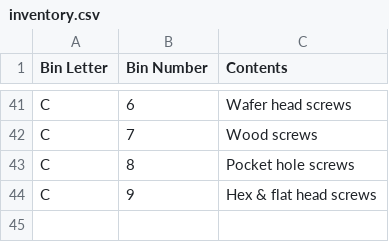
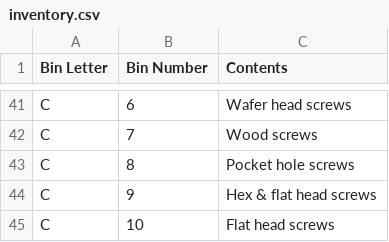
Before and after one commit to rhkim1292/asti-inventory, a CSV file: inventory.csv, drawn as a sheet; only a part is shown, gaps mark what is left out; the diff names each change by its address in the sheet, - before the commit and + after, or states it on an @@ line.

```diff
--- a/inventory.csv
+++ b/inventory.csv
+row 45: C | 10 | Flat head screws
```
Also changed, not shown: inventory-detail.csv, 1 other file.
